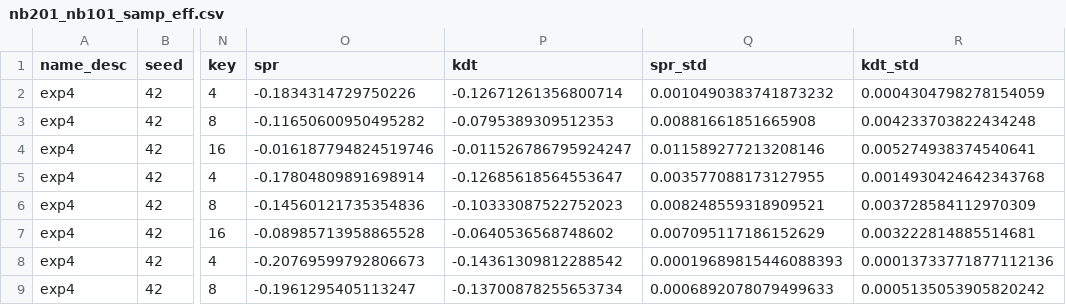
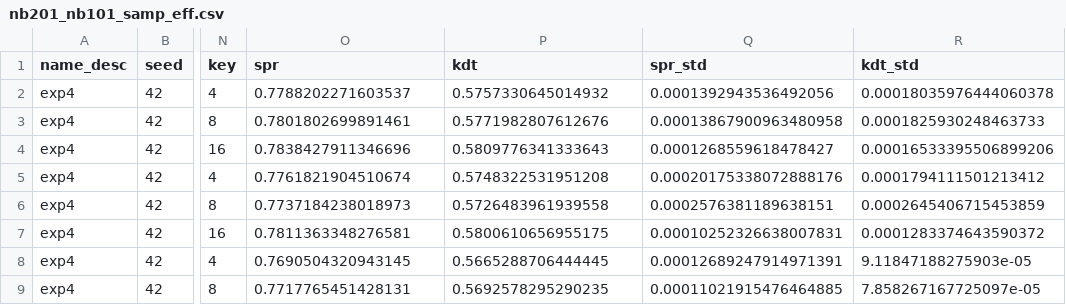
Before and after one commit to abdelfattah-lab/flan_nas, a CSV file: correlation_trainer/correlation_results/exp4/nb201_nb101_samp_eff.csv, drawn as a sheet; only a part is shown, gaps mark what is left out; the diff covers the shown part only; the diff names each change by its address in the sheet, - before the commit and + after, or states it on an @@ line.

```diff
--- a/correlation_trainer/correlation_results/exp4/nb201_nb101_samp_eff.csv
+++ b/correlation_trainer/correlation_results/exp4/nb201_nb101_samp_eff.csv
-O2 (spr): -0.1834314729750226
+O2 (spr): 0.7788202271603537
-P2 (kdt): -0.12671261356800714
+P2 (kdt): 0.5757330645014932
-Q2 (spr_std): 0.0010490383741873232
+Q2 (spr_std): 0.0001392943536492056
-R2 (kdt_std): 0.0004304798278154059
+R2 (kdt_std): 0.00018035976444060378
-O3 (spr): -0.11650600950495282
+O3 (spr): 0.7801802699891461
-P3 (kdt): -0.0795389309512353
+P3 (kdt): 0.5771982807612676
-Q3 (spr_std): 0.00881661851665908
+Q3 (spr_std): 0.00013867900963480958
-R3 (kdt_std): 0.004233703822434248
+R3 (kdt_std): 0.0001825930248463733
-O4 (spr): -0.016187794824519746
+O4 (spr): 0.7838427911346696
-P4 (kdt): -0.011526786795924247
+P4 (kdt): 0.5809776341333643
-Q4 (spr_std): 0.011589277213208146
+Q4 (spr_std): 0.0001268559618478427
-R4 (kdt_std): 0.005274938374540641
+R4 (kdt_std): 0.00016533395506899206
-O5 (spr): -0.17804809891698914
+O5 (spr): 0.7761821904510674
-P5 (kdt): -0.12685618564553647
+P5 (kdt): 0.5748322531951208
-Q5 (spr_std): 0.003577088173127955
+Q5 (spr_std): 0.00020175338072888176
-R5 (kdt_std): 0.0014930424642343768
+R5 (kdt_std): 0.0001794111501213412
-O6 (spr): -0.14560121735354836
+O6 (spr): 0.7737184238018973
-P6 (kdt): -0.10333087522752023
+P6 (kdt): 0.5726483961939558
-Q6 (spr_std): 0.008248559318909521
+Q6 (spr_std): 0.0002576381189638151
-R6 (kdt_std): 0.003728584112970309
+R6 (kdt_std): 0.0002645406715453859
-O7 (spr): -0.08985713958865528
+O7 (spr): 0.7811363348276581
-P7 (kdt): -0.0640536568748602
+P7 (kdt): 0.5800610656955175
-Q7 (spr_std): 0.007095117186152629
+Q7 (spr_std): 0.00010252326638007831
-R7 (kdt_std): 0.003222814885514681
+R7 (kdt_std): 0.0001283374643590372
-O8 (spr): -0.20769599792806673
+O8 (spr): 0.7690504320943145
-P8 (kdt): -0.14361309812288542
+P8 (kdt): 0.5665288706444445
-Q8 (spr_std): 0.00019689815446088393
+Q8 (spr_std): 0.00012689247914971391
-R8 (kdt_std): 0.00013733771877112136
+R8 (kdt_std): 9.11847188275903e-05
-O9 (spr): -0.1961295405113247
+O9 (spr): 0.7717765451428131
-P9 (kdt): -0.13700878255653734
+P9 (kdt): 0.5692578295290235
-Q9 (spr_std): 0.0006892078079499633
+Q9 (spr_std): 0.00011021915476464885
-R9 (kdt_std): 0.0005135053905820242
+R9 (kdt_std): 7.858267167725097e-05
```
Also changed, not shown: 6 removed rows and 16 edited cells elsewhere in this file, correlation_trainer/correlation_results/exp3/ENAS_samp_eff.csv, correlation_trainer/correlation_results/exp4/nb101_nb201_samp_eff.csv, 10 other files.
